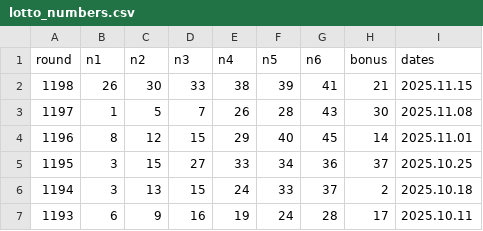
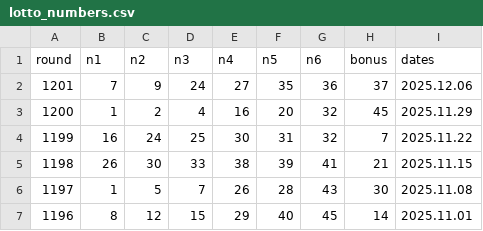
Before and after one commit to jun6726/lotto_checker, a CSV file: lotto_numbers.csv, drawn as a sheet; only a part is shown; the shorter side is filled out with more unchanged rows; the diff names each change by its address in the sheet, - before the commit and + after, or states it on an @@ line.

```diff
--- a/lotto_numbers.csv
+++ b/lotto_numbers.csv
+row 2: 1201 | 7 | 9 | 24 | 27 | 35 | 36 | 37 | 2025.12.06
+row 3: 1200 | 1 | 2 | 4 | 16 | 20 | 32 | 45 | 2025.11.29
+row 4: 1199 | 16 | 24 | 25 | 30 | 31 | 32 | 7 | 2025.11.22
```
